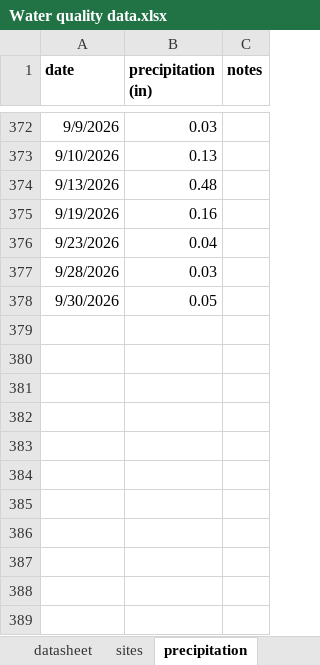
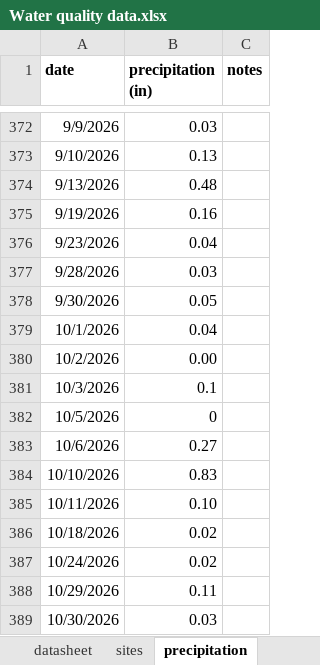
Before and after one commit to molwilson/anublue, an Excel workbook: water_quality/data_raw/Water quality data.xlsx, sheet precipitation, drawn as a sheet; only a part is shown, gaps mark what is left out; values as stored, in another font and other column widths than the file's, no borders; charts and pictures not drawn; the diff names each change by its address in the sheet, - before the commit and + after, or states it on an @@ line.

```diff
--- a/water_quality/data_raw/Water quality data.xlsx (sheet precipitation)
+++ b/water_quality/data_raw/Water quality data.xlsx (sheet precipitation)
+row 379: 10/1/2026 | 0.04
+row 380: 10/2/2026 | 0.00
+row 381: 10/3/2026 | 0.1
+row 382: 10/5/2026 | 0
+row 383: 10/6/2026 | 0.27
+row 384: 10/10/2026 | 0.83
+row 385: 10/11/2026 | 0.10
+row 386: 10/18/2026 | 0.02
+row 387: 10/24/2026 | 0.02
+row 388: 10/29/2026 | 0.11
+row 389: 10/30/2026 | 0.03
```
Also changed, not shown: sheet sargassum, sheet boat activity, sheet ysi omissions, sheet datasheet, restoration_monitoring/data_raw/Restoration tracking.xlsx, 21 other files.
